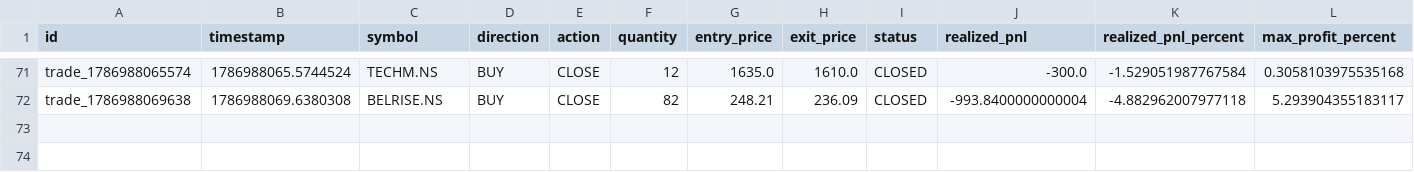
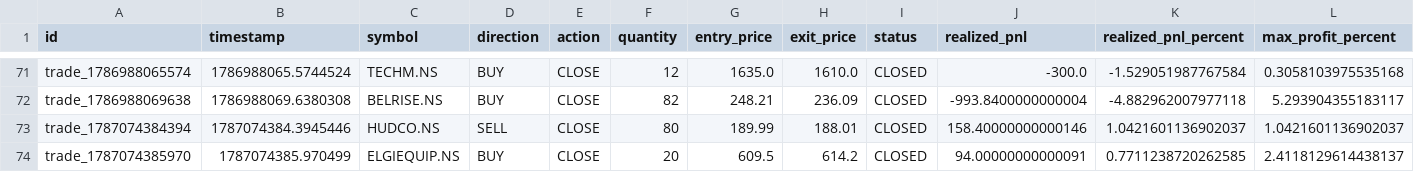
Before and after one commit to gobo-pixel/Professional-setup-of-swing-trading-Fixed-version2, a CSV file: storage/trades/trades_master.csv, drawn as a sheet; only a part is shown, gaps mark what is left out; rows hold the shown columns only; the diff names each change by its address in the sheet, - before the commit and + after, or states it on an @@ line.

```diff
--- a/storage/trades/trades_master.csv
+++ b/storage/trades/trades_master.csv
+row 73: trade_1787074384394 | 1787074384.3945446 | HUDCO.NS | SELL | CLOSE | 80 | 189.99 | 188.01 | CLOSED | 158.40000000000146 | 1.0421601136902037 | 1.0421601136902037
+row 74: trade_1787074385970 | 1787074385.970499 | ELGIEQUIP.NS | BUY | CLOSE | 20 | 609.5 | 614.2 | CLOSED | 94.00000000000091 | 0.7711238720262585 | 2.4118129614438137
```
Also changed, not shown: reports/paper_trading_daily_report.csv, 39 other files.
